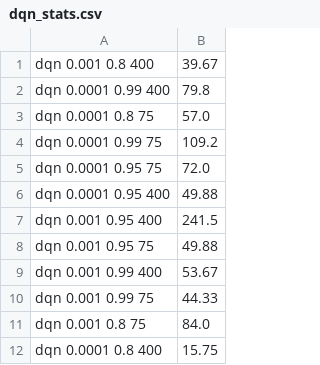
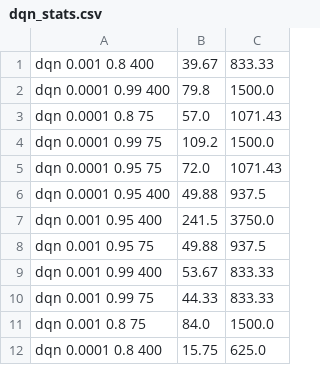
Before and after one commit to MonikaBer/Reinforcement_Learning, a CSV file: dqn_stats.csv, drawn as a sheet; the diff names each change by its address in the sheet, - before the commit and + after, or states it on an @@ line.

```diff
--- a/dqn_stats.csv
+++ b/dqn_stats.csv
+column C, rows 1-12: 833.33 | 1500.0 | 1071.43 | 1500.0 | 1071.43 | 937.5 | 3750.0 | 937.5 | 833.33 | 833.33 | 1500.0 | 625.0
```
Also changed, not shown: impala_stats.csv, 2 other files.
